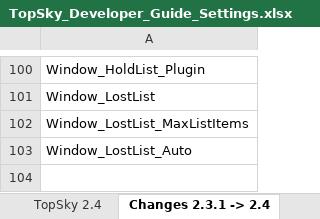
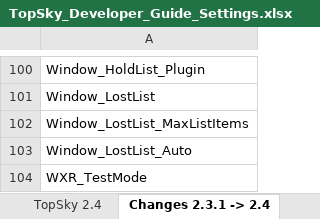
Before and after one commit to Vatsim-Scandinavia/ENOR-Sectorfile, an Excel workbook: Manuals/TopSky_Developer_Guide_Settings.xlsx, sheet Changes 2.3.1 -> 2.4, drawn as a sheet; only a part is shown, gaps mark what is left out; values as stored, in another font and other column widths than the file's, no borders; conditional formats not drawn; the diff names each change by its address in the sheet, - before the commit and + after, or states it on an @@ line.

```diff
--- a/Manuals/TopSky_Developer_Guide_Settings.xlsx (sheet Changes 2.3.1 -> 2.4)
+++ b/Manuals/TopSky_Developer_Guide_Settings.xlsx (sheet Changes 2.3.1 -> 2.4)
+row 104: WXR_TestMode
```
Also changed, not shown: sheet TopSky 2.4.
